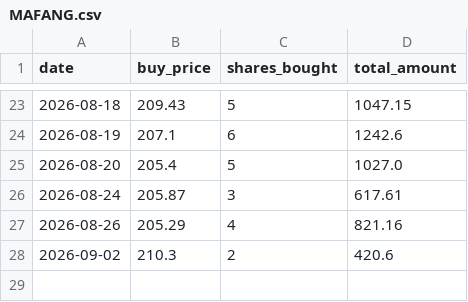
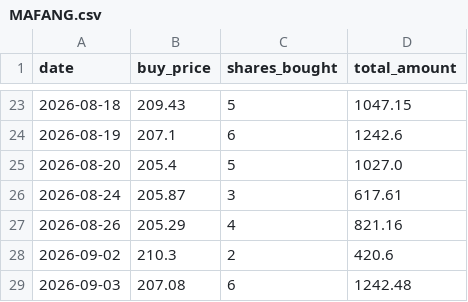
Before and after one commit to reck98/daily-trade-etfs, a CSV file: portfolio/MAFANG.csv, drawn as a sheet; only a part is shown, gaps mark what is left out.

```diff
--- a/portfolio/MAFANG.csv
+++ b/portfolio/MAFANG.csv
@@ -28 +28,2 @@ date,buy_price,shares_bought,total_amount
 2026-09-02,210.3,2,420.6
+2026-09-03,207.08,6,1242.48
```
Also changed, not shown: portfolio/MON100.csv, portfolio/summary.csv.
